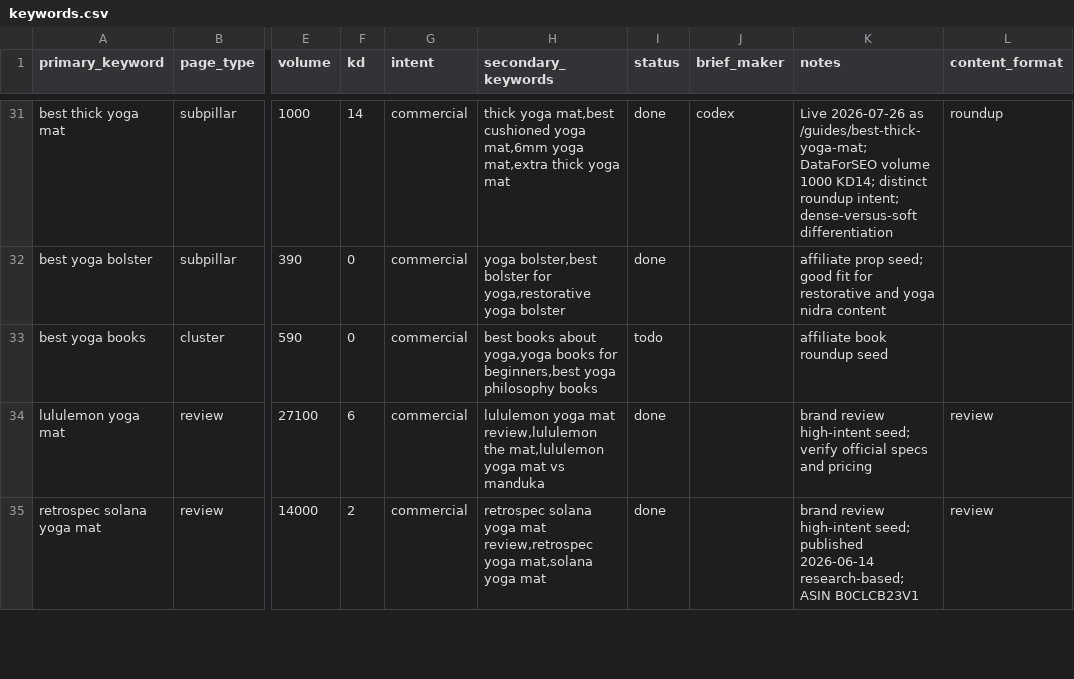
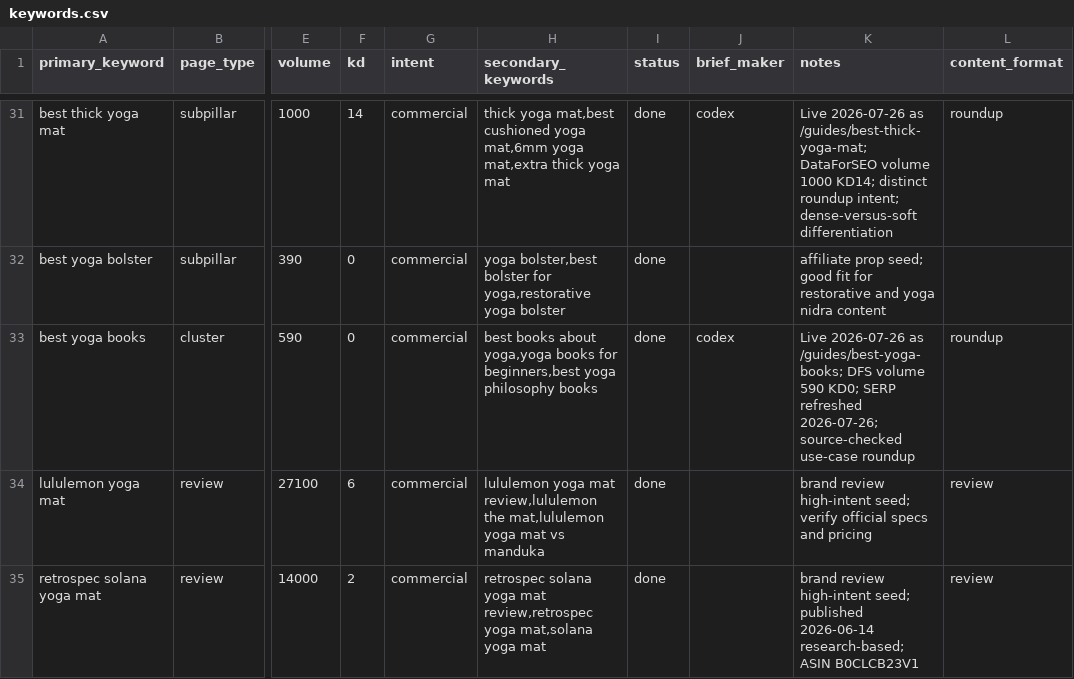
Before and after one commit to MarvinNL046/theyogasensei, a CSV file: keywords.csv, drawn as a sheet; only a part is shown, gaps mark what is left out; the diff names each change by its address in the sheet, - before the commit and + after, or states it on an @@ line.

Commit message:
Publish yoga book reading guide

```diff
--- a/keywords.csv
+++ b/keywords.csv
-I33 (status): todo
+I33 (status): done
-J33 (brief_maker): (empty)
+J33 (brief_maker): codex
-K33 (notes): affiliate book roundup seed
+K33 (notes): Live 2026-07-26 as /guides/best-yoga-books; DFS volume 590 KD0; SERP refreshed 2026-07-26; source-checked use-case roundup
-L33 (content_format): (empty)
+L33 (content_format): roundup
```
Also changed, not shown: 8 other files.
